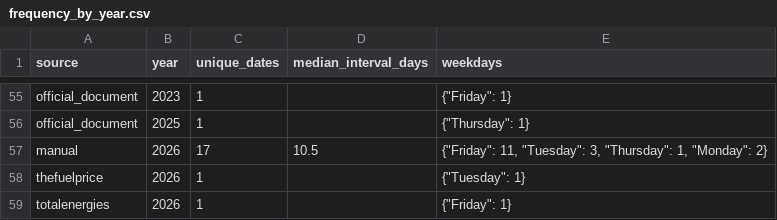
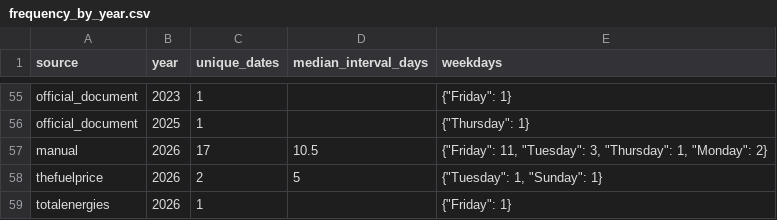
Before and after one commit to drew-1423/fuelb, a CSV file: reports/frequency_by_year.csv, drawn as a sheet; only a part is shown, gaps mark what is left out.

```diff
--- a/reports/frequency_by_year.csv
+++ b/reports/frequency_by_year.csv
@@ -57,3 +57,3 @@ official_document,2025,1,,"{""Thursday"": 1}"
 manual,2026,17,10.5,"{""Friday"": 11, ""Tuesday"": 3, ""Thursday"": 1, ""Monday"": 2}"
-thefuelprice,2026,1,,"{""Tuesday"": 1}"
+thefuelprice,2026,2,5,"{""Tuesday"": 1, ""Sunday"": 1}"
 totalenergies,2026,1,,"{""Friday"": 1}"
```
Also changed, not shown: data/exports/gasoline_95_history.csv, reports/cross_source_missing_dates.csv, 23 other files.
